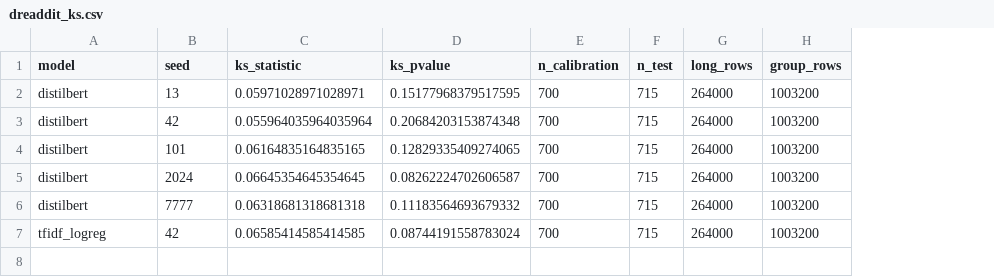
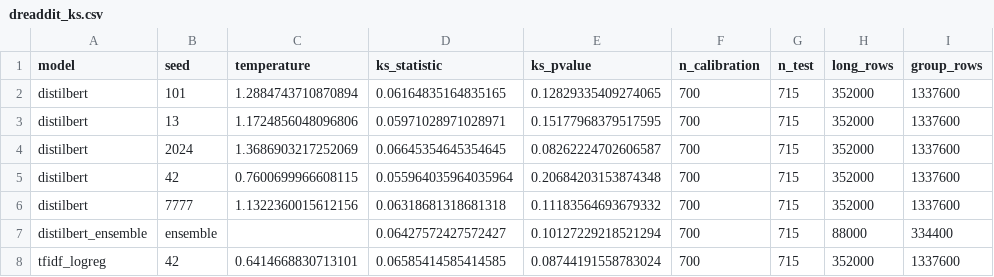
Before and after one commit to realoleg/coverage-illusion, a CSV file: results/evaluation/dreaddit_ks.csv, drawn as a sheet; removed rows and columns are numbered as before the commit, all else as after; the diff names each change by its address in the sheet, - before the commit and + after, or states it on an @@ line.

Commit message:
results: step-7 baselines, ensemble, classification table and checks
Re-evaluated all runs with B1, B2 and the DistilBERT ensemble (M0, M1); both
protocols x 1,000 replicates (44,000 long rows per method and run). All
previous M0-M5 aggregate rows are unchanged. Temperature scaling changes 0 of
~1.2M set rows per run (no saturated probabilities). New:
dreaddit_classification.csv (fixed splits, raw and temperature-scaled),
step7_checks.csv; step6_report.csv is now evaluation_report.csv (same
step-6 rows plus temperatures).

```diff
--- a/results/evaluation/dreaddit_ks.csv
+++ b/results/evaluation/dreaddit_ks.csv
+column C (temperature), row 2: 1.2884743710870894; row 4: 1.3686903217252069; row 6: 1.1322360015612156; row 8: 0.6414668830713101
-row 2: distilbert | 13 | 0.05971028971028971 | 0.15177968379517595 | 700 | 715 | 264000 | 1003200
-row 3: distilbert | 42 | 0.055964035964035964 | 0.20684203153874348 | 700 | 715 | 264000 | 1003200
-H2 (long_rows): 264000
+H2 (long_rows): 352000
-I2 (group_rows): 1003200
+I2 (group_rows): 1337600
+row 3: distilbert | 13 | 1.1724856048096806 | 0.05971028971028971 | 0.15177968379517595 | 700 | 715 | 352000 | 1337600
-H4 (long_rows): 264000
+H4 (long_rows): 352000
-I4 (group_rows): 1003200
+I4 (group_rows): 1337600
+row 5: distilbert | 42 | 0.7600699966608115 | 0.055964035964035964 | 0.20684203153874348 | 700 | 715 | 352000 | 1337600
-H6 (long_rows): 264000
+H6 (long_rows): 352000
-I6 (group_rows): 1003200
+I6 (group_rows): 1337600
+row 7: distilbert_ensemble | ensemble |  | 0.06427572427572427 | 0.10127229218521294 | 700 | 715 | 88000 | 334400
-H8 (long_rows): 264000
+H8 (long_rows): 352000
-I8 (group_rows): 1003200
+I8 (group_rows): 1337600
```
Also changed, not shown: 5 other files.
